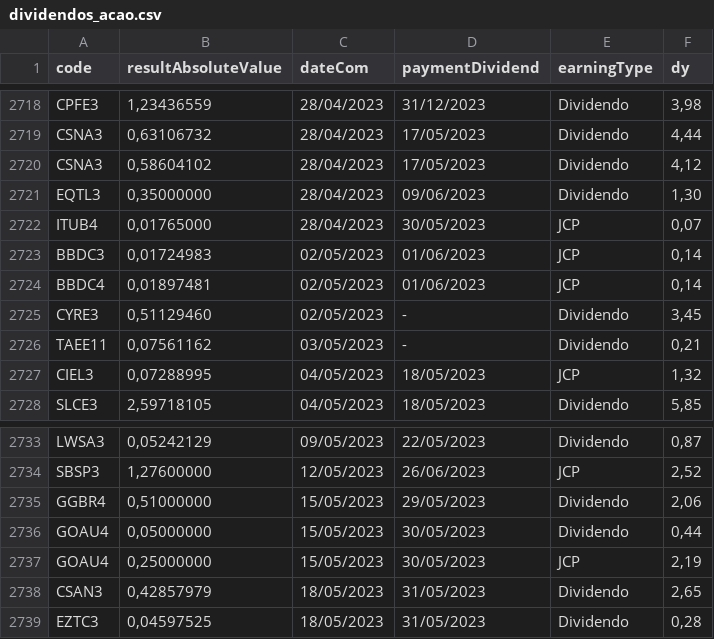
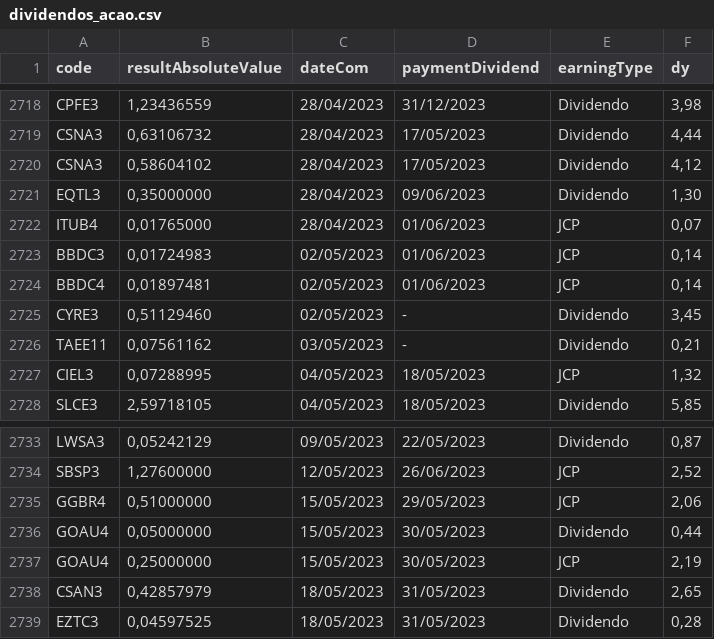
Before and after one commit to edoskita/statusfundamentos, a CSV file: dividendos_acao.csv, drawn as a sheet; only a part is shown, gaps mark what is left out.

Commit message:
teste

```diff
--- a/dividendos_acao.csv
+++ b/dividendos_acao.csv
@@ -2721,3 +2721,3 @@ CSNA3,"0,58604102",28/04/2023,17/05/2023,Dividendo,"4,12"
 EQTL3,"0,35000000",28/04/2023,09/06/2023,Dividendo,"1,30"
-ITUB4,"0,01765000",28/04/2023,30/05/2023,JCP,"0,07"
+ITUB4,"0,01765000",28/04/2023,01/06/2023,JCP,"0,07"
 BBDC3,"0,01724983",02/05/2023,01/06/2023,JCP,"0,14"
@@ -2734,3 +2734,3 @@ LWSA3,"0,05242129",09/05/2023,22/05/2023,Dividendo,"0,87"
 SBSP3,"1,27600000",12/05/2023,26/06/2023,JCP,"2,52"
-GGBR4,"0,51000000",15/05/2023,29/05/2023,Dividendo,"2,06"
+GGBR4,"0,51000000",15/05/2023,29/05/2023,JCP,"2,06"
 GOAU4,"0,05000000",15/05/2023,30/05/2023,Dividendo,"0,44"
```
